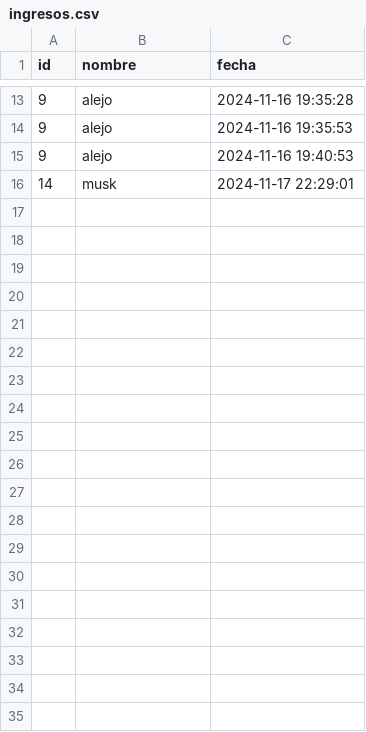
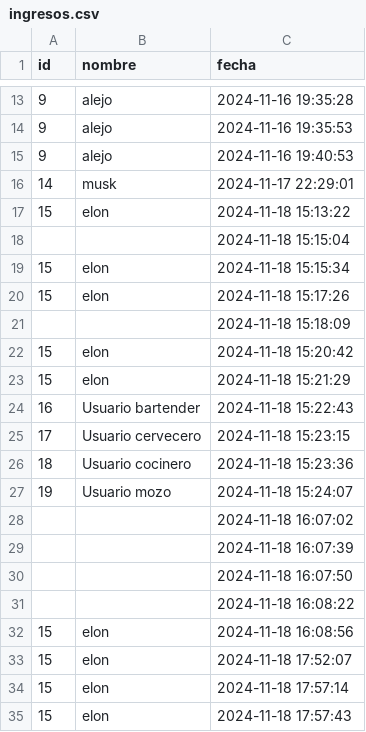
Before and after one commit to tisanl/Tp_La_Comanda, a CSV file: app/ingresos.csv, drawn as a sheet; only a part is shown, gaps mark what is left out; the diff covers the shown part only; the diff names each change by its address in the sheet, - before the commit and + after, or states it on an @@ line.

```diff
--- a/app/ingresos.csv
+++ b/app/ingresos.csv
+row 17: 15 | elon | 2024-11-18 15:13:22
+row 18:  |  | 2024-11-18 15:15:04
+row 19: 15 | elon | 2024-11-18 15:15:34
+row 20: 15 | elon | 2024-11-18 15:17:26
+row 21:  |  | 2024-11-18 15:18:09
+row 22: 15 | elon | 2024-11-18 15:20:42
+row 23: 15 | elon | 2024-11-18 15:21:29
+row 24: 16 | Usuario bartender | 2024-11-18 15:22:43
+row 25: 17 | Usuario cervecero | 2024-11-18 15:23:15
+row 26: 18 | Usuario cocinero | 2024-11-18 15:23:36
+row 27: 19 | Usuario mozo | 2024-11-18 15:24:07
+row 28:  |  | 2024-11-18 16:07:02
+row 29:  |  | 2024-11-18 16:07:39
+row 30:  |  | 2024-11-18 16:07:50
+row 31:  |  | 2024-11-18 16:08:22
+row 32: 15 | elon | 2024-11-18 16:08:56
+row 33: 15 | elon | 2024-11-18 17:52:07
+row 34: 15 | elon | 2024-11-18 17:57:14
+row 35: 15 | elon | 2024-11-18 17:57:43
```
Also changed, not shown: 43 added rows elsewhere in this file, 15 other files.
